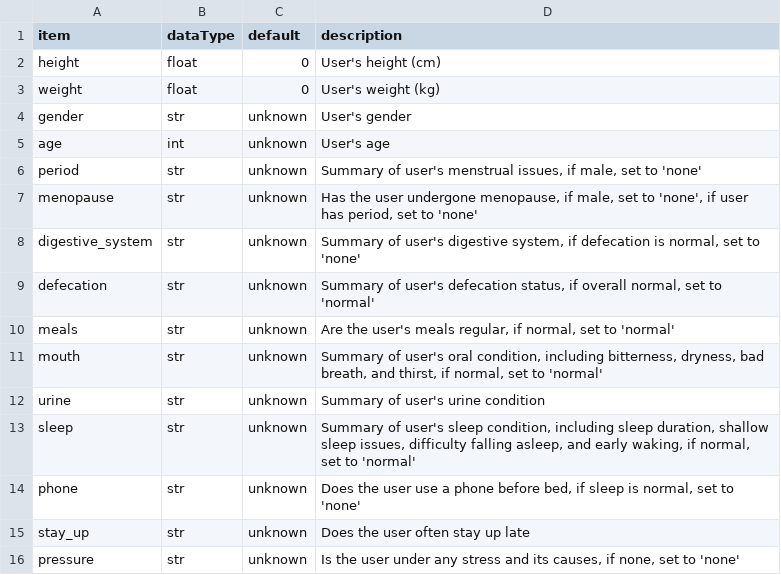
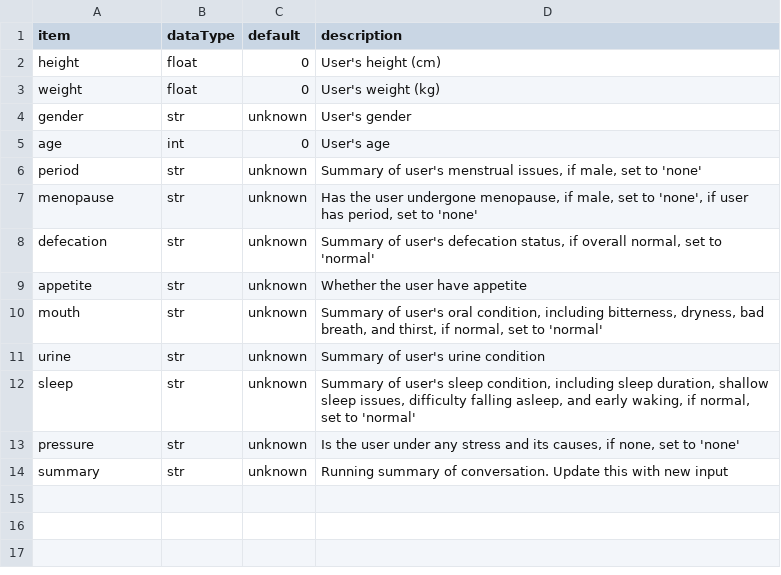
Before and after one commit to ericpotter/L-AI, a CSV file: health_data/data_template.csv, drawn as a sheet.

```diff
--- a/health_data/data_template.csv
+++ b/health_data/data_template.csv
@@ -4,8 +4,7 @@ weight,float,0,User's weight (kg)
 gender,str,unknown,User's gender
-age,int,unknown,User's age
+age,int,0,User's age
 period,str,unknown,"Summary of user's menstrual issues, if male, set to 'none'"
 menopause,str,unknown,"Has the user undergone menopause, if male, set to 'none', if user has period, set to 'none'"
-digestive_system,str,unknown,"Summary of user's digestive system, if defecation is normal, set to 'none'"
 defecation,str,unknown,"Summary of user's defecation status, if overall normal, set to 'normal'"
-meals,str,unknown,"Are the user's meals regular, if normal, set to 'normal'"
+appetite,str,unknown,Whether the user have appetite
 mouth,str,unknown,"Summary of user's oral condition, including bitterness, dryness, bad breath, and thirst, if normal, set to 'normal'"
@@ -13,4 +12,3 @@ urine,str,unknown,Summary of user's urine condition
 sleep,str,unknown,"Summary of user's sleep condition, including sleep duration, shallow sleep issues, difficulty falling asleep, and early waking, if normal, set to 'normal'"
-phone,str,unknown,"Does the user use a phone before bed, if sleep is normal, set to 'none'"
-stay_up,str,unknown,Does the user often stay up late
 pressure,str,unknown,"Is the user under any stress and its causes, if none, set to 'none'"
+summary,str,unknown,"Running summary of conversation. Update this with new input"
```
Also changed, not shown: health_data/user.csv, 4 other files.
